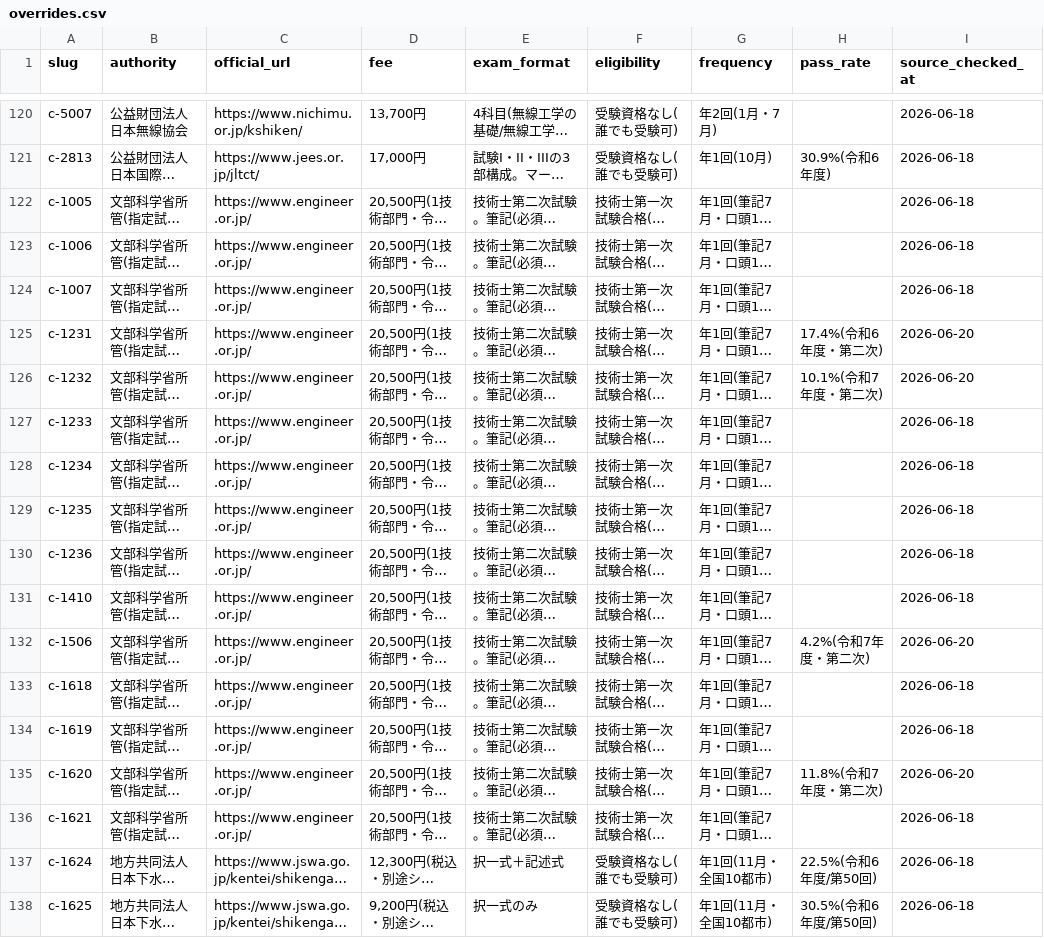
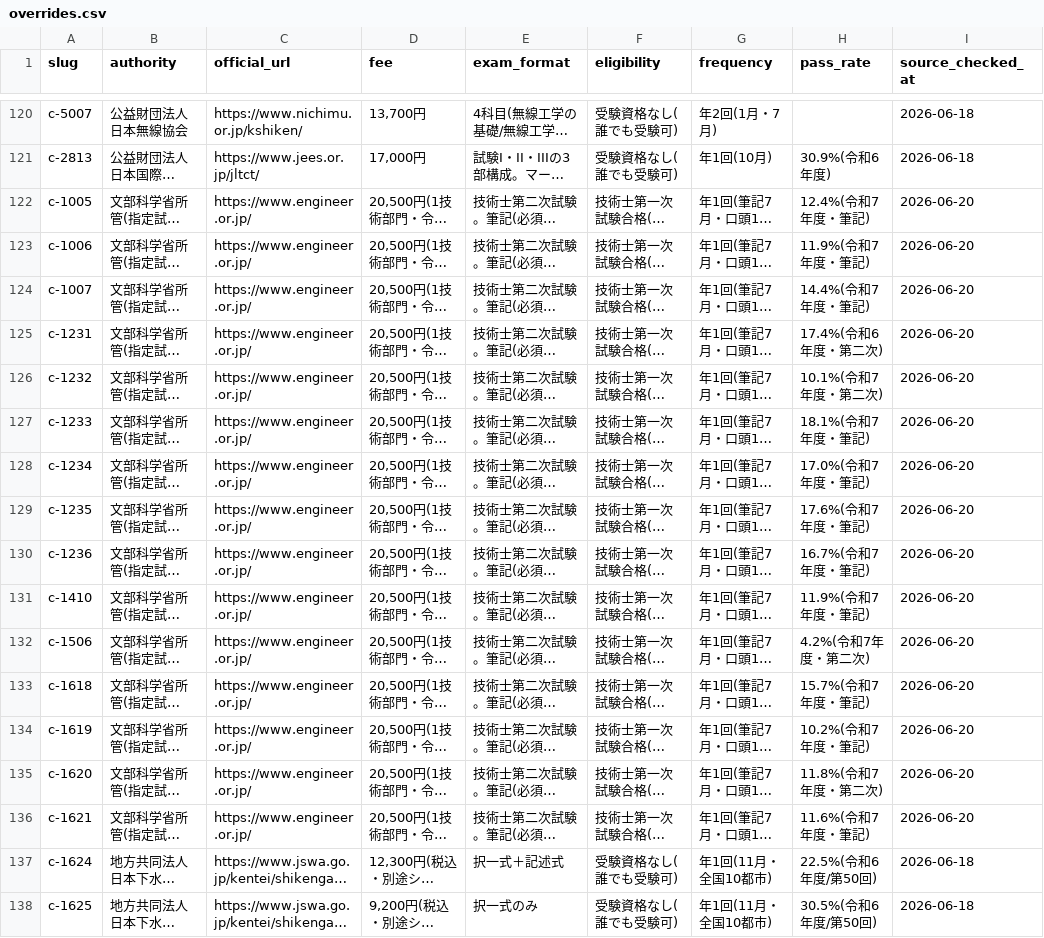
Before and after one commit to takkenshiken2026-sudo/shikaku-master, a CSV file: data/overrides.csv, drawn as a sheet; only a part is shown, gaps mark what is left out; long unchanged cells end in …; the diff names each change by its address in the sheet, - before the commit and + after, or states it on an @@ line.

```diff
--- a/data/overrides.csv
+++ b/data/overrides.csv
-H122 (pass_rate): (empty)
+H122 (pass_rate): 12.4%(令和7年度・筆記)
-I122:I124 (source_checked_at): 2026-06-18
+I122:I124 (source_checked_at): 2026-06-20
-H123 (pass_rate): (empty)
+H123 (pass_rate): 11.9%(令和7年度・筆記)
-H124 (pass_rate): (empty)
+H124 (pass_rate): 14.4%(令和7年度・筆記)
-H127 (pass_rate): (empty)
+H127 (pass_rate): 18.1%(令和7年度・筆記)
-I127:I131 (source_checked_at): 2026-06-18
+I127:I131 (source_checked_at): 2026-06-20
-H128 (pass_rate): (empty)
+H128 (pass_rate): 17.0%(令和7年度・筆記)
-H129 (pass_rate): (empty)
+H129 (pass_rate): 17.6%(令和7年度・筆記)
-H130 (pass_rate): (empty)
+H130 (pass_rate): 16.7%(令和7年度・筆記)
-H131 (pass_rate): (empty)
+H131 (pass_rate): 11.9%(令和7年度・筆記)
-H133 (pass_rate): (empty)
+H133 (pass_rate): 15.7%(令和7年度・筆記)
-I133:I134 (source_checked_at): 2026-06-18
+I133:I134 (source_checked_at): 2026-06-20
-H134 (pass_rate): (empty)
+H134 (pass_rate): 10.2%(令和7年度・筆記)
-H136 (pass_rate): (empty)
+H136 (pass_rate): 11.6%(令和7年度・筆記)
-I136 (source_checked_at): 2026-06-18
+I136 (source_checked_at): 2026-06-20
```
Also changed, not shown: data/certifications.csv, 21 other files.
